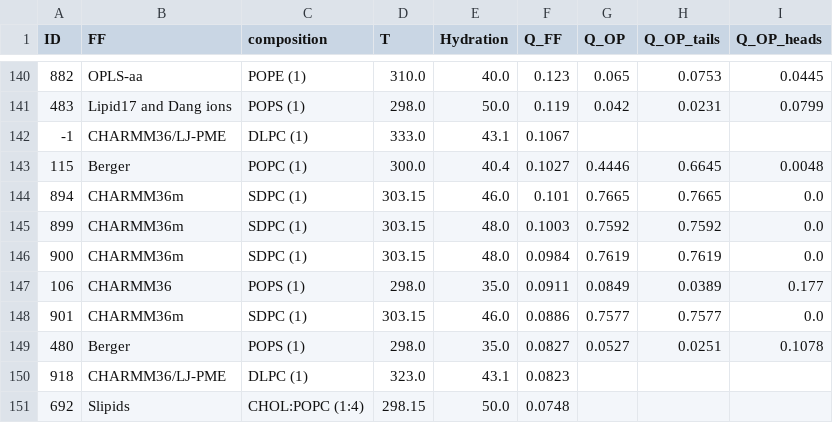
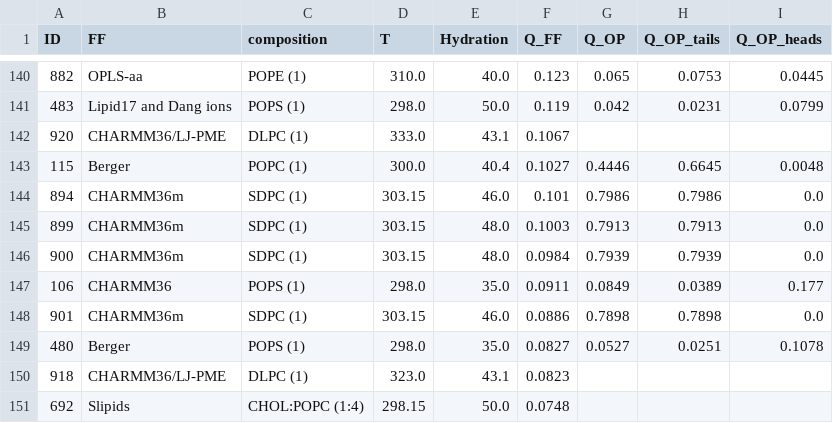
Before and after one commit to NMRLipids/UserData, a CSV file: Ranking/FF_ranking.csv, drawn as a sheet; only a part is shown, gaps mark what is left out.

```diff
--- a/Ranking/FF_ranking.csv
+++ b/Ranking/FF_ranking.csv
@@ -141,9 +141,9 @@ ID,FF,composition,T,Hydration,Q_FF,Q_OP,Q_OP_tails,Q_OP_heads
 483,Lipid17 and Dang ions,POPS (1),298.0,50.0,0.119,0.042,0.0231,0.0799
--1,CHARMM36/LJ-PME,DLPC (1),333.0,43.1,0.1067,,,
+920,CHARMM36/LJ-PME,DLPC (1),333.0,43.1,0.1067,,,
 115,Berger,POPC (1),300.0,40.4,0.1027,0.4446,0.6645,0.0048
-894,CHARMM36m,SDPC (1),303.15,46.0,0.101,0.7665,0.7665,0.0
-899,CHARMM36m,SDPC (1),303.15,48.0,0.1003,0.7592,0.7592,0.0
-900,CHARMM36m,SDPC (1),303.15,48.0,0.0984,0.7619,0.7619,0.0
+894,CHARMM36m,SDPC (1),303.15,46.0,0.101,0.7986,0.7986,0.0
+899,CHARMM36m,SDPC (1),303.15,48.0,0.1003,0.7913,0.7913,0.0
+900,CHARMM36m,SDPC (1),303.15,48.0,0.0984,0.7939,0.7939,0.0
 106,CHARMM36,POPS (1),298.0,35.0,0.0911,0.0849,0.0389,0.177
-901,CHARMM36m,SDPC (1),303.15,46.0,0.0886,0.7577,0.7577,0.0
+901,CHARMM36m,SDPC (1),303.15,46.0,0.0886,0.7898,0.7898,0.0
 480,Berger,POPS (1),298.0,35.0,0.0827,0.0527,0.0251,0.1078
```
Also changed, not shown: 21 other files.
